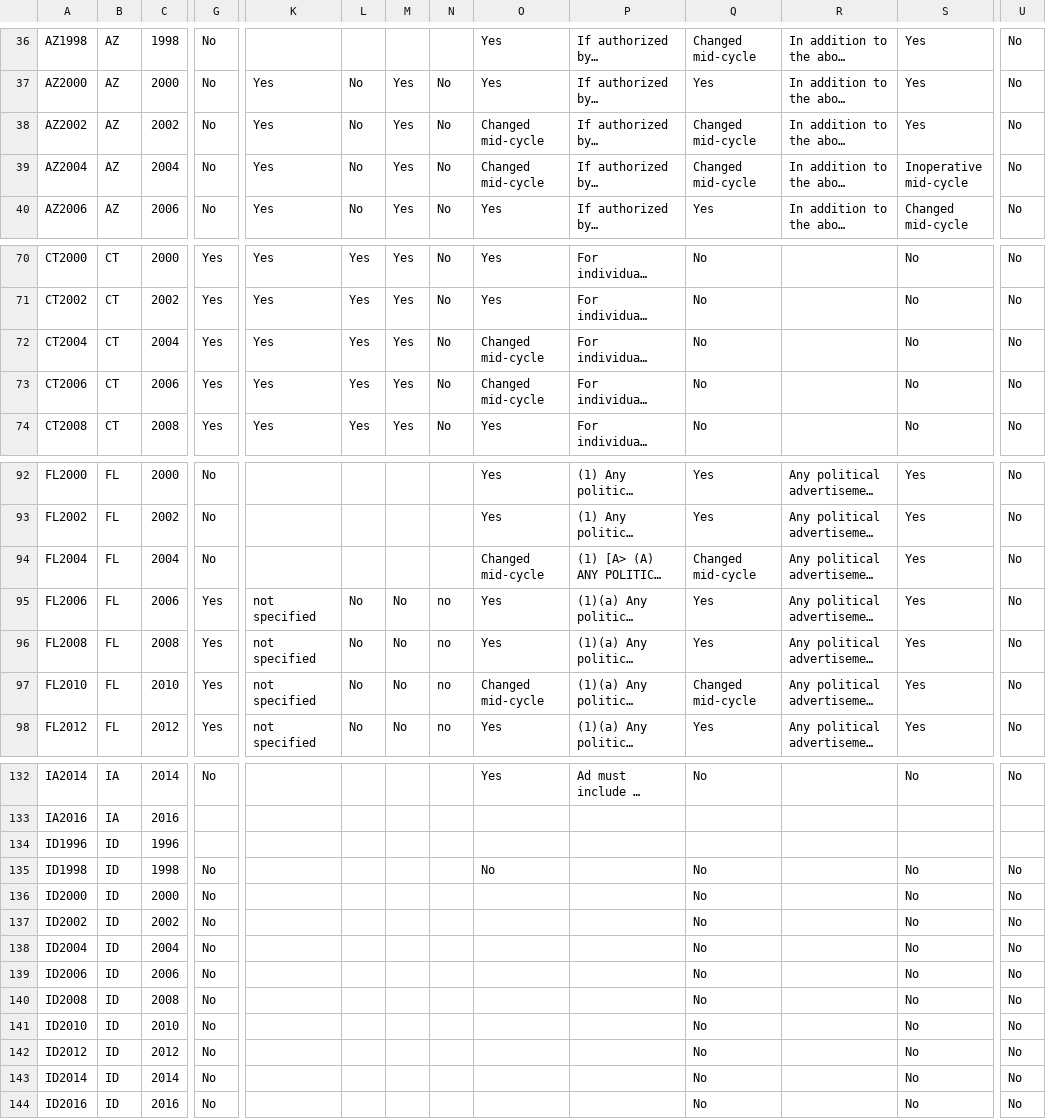
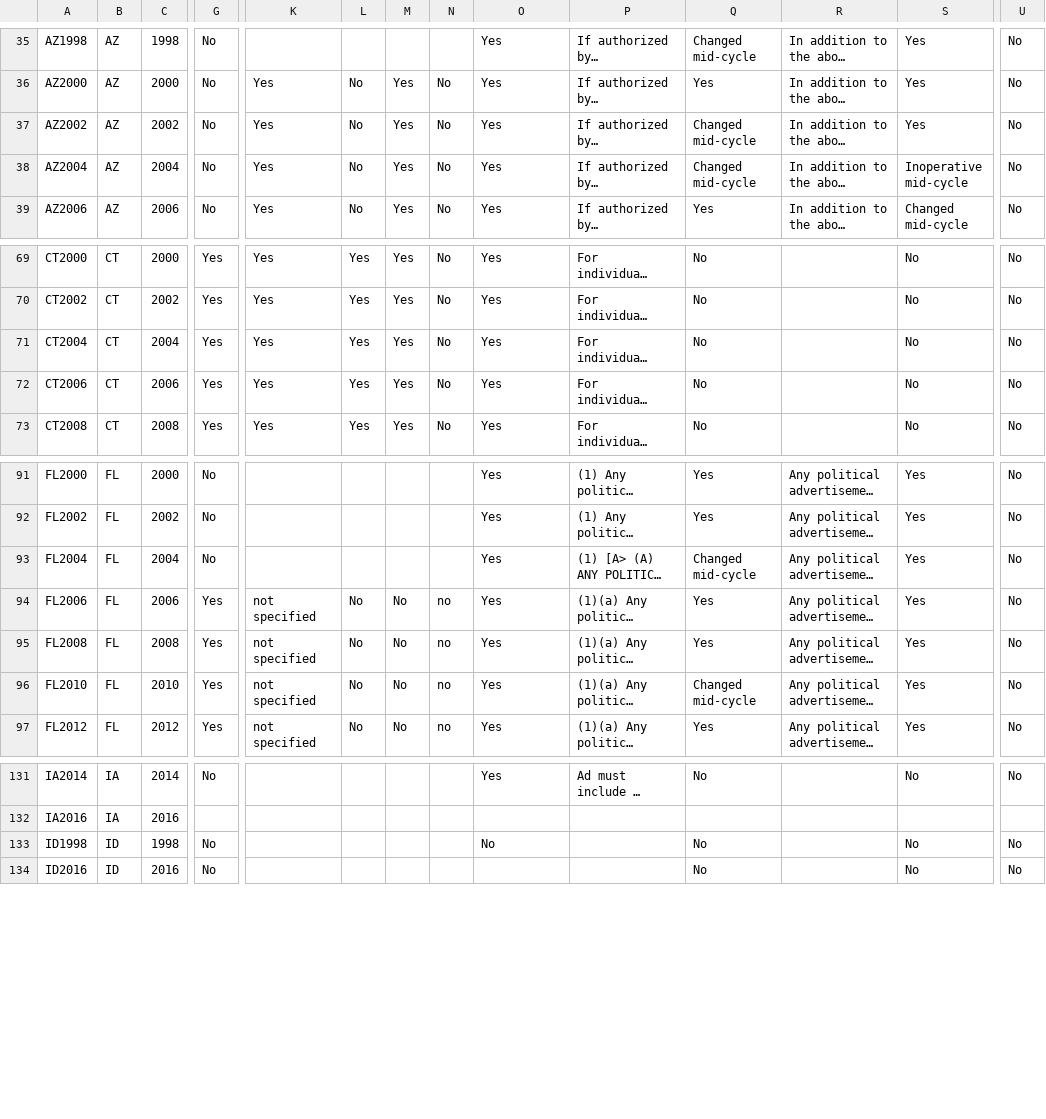
Before and after one commit to cfinst/cfinst.github.io, a CSV file: data/CSVs/Laws_03_Disclosure_3.csv, drawn as a sheet; only a part is shown, gaps mark what is left out; long unchanged cells end in …; removed rows and columns are numbered as before the commit, all else as after; rows hold the shown columns only; the diff covers the shown part only; the diff names each change by its address in the sheet, - before the commit and + after, or states it on an @@ line.

```diff
--- a/data/CSVs/Laws_03_Disclosure_3.csv
+++ b/data/CSVs/Laws_03_Disclosure_3.csv
-O37:O38: Changed mid-cycle
+O37:O38: Yes
-O71:O72: Changed mid-cycle
+O71:O72: Yes
-O93: Changed mid-cycle
+O93: Yes
-O96: Changed mid-cycle
+O96: Yes
-row 134: ID1996 | ID | 1996
-row 136: ID2000 | ID | 2000 | No |  |  |  |  |  |  | No |  | No | No
-row 137: ID2002 | ID | 2002 | No |  |  |  |  |  |  | No |  | No | No
-row 138: ID2004 | ID | 2004 | No |  |  |  |  |  |  | No |  | No | No
-row 139: ID2006 | ID | 2006 | No |  |  |  |  |  |  | No |  | No | No
-row 140: ID2008 | ID | 2008 | No |  |  |  |  |  |  | No |  | No | No
-row 141: ID2010 | ID | 2010 | No |  |  |  |  |  |  | No |  | No | No
-row 142: ID2012 | ID | 2012 | No |  |  |  |  |  |  | No |  | No | No
-row 143: ID2014 | ID | 2014 | No |  |  |  |  |  |  | No |  | No | No
```
Also changed, not shown: 11 added rows, 2 removed rows and 2 edited cells elsewhere in this file, data/CSVs/Laws_02_Contributions_2.csv, data/CSVs/Laws_03_Disclosure_2.csv, 4 other files.
